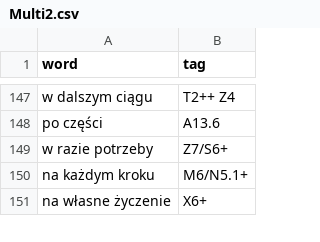
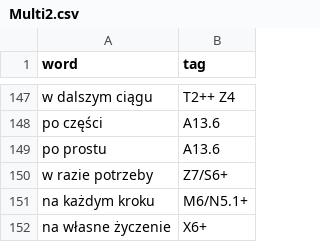
Before and after one commit to User765435/USAS-UCREL-PL, a CSV file: Multi2.csv, drawn as a sheet; only a part is shown, gaps mark what is left out; the diff names each change by its address in the sheet, - before the commit and + after, or states it on an @@ line.

Commit message:
Add files via upload

```diff
--- a/Multi2.csv
+++ b/Multi2.csv
+row 149: po prostu | A13.6
```
